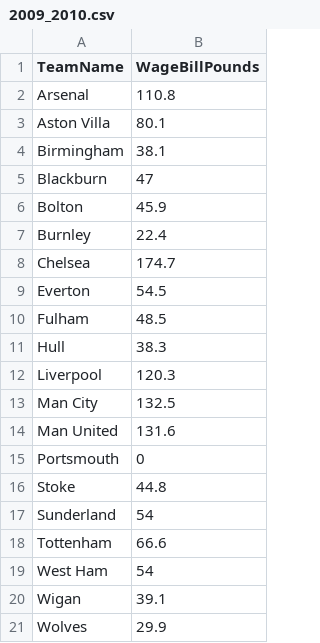
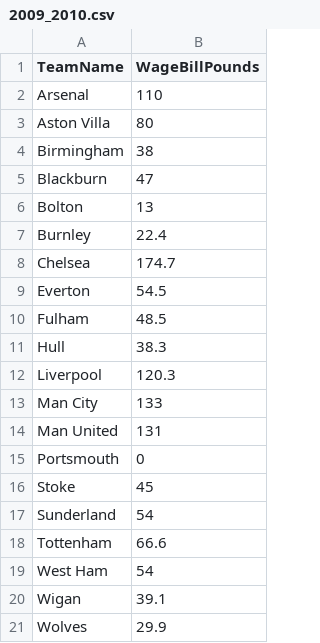
Before and after one commit to augusteby/soccerprediction, a CSV file: England/data/Wages/2009_2010.csv, drawn as a sheet.

```diff
--- a/England/data/Wages/2009_2010.csv
+++ b/England/data/Wages/2009_2010.csv
@@ -1,7 +1,7 @@
 TeamName,WageBillPounds
-Arsenal,110.8
-Aston Villa,80.1
-Birmingham,38.1
+Arsenal,110
+Aston Villa,80
+Birmingham,38
 Blackburn,47
-Bolton,45.9
+Bolton,13
 Burnley,22.4
@@ -12,6 +12,6 @@ Hull,38.3
 Liverpool,120.3
-Man City,132.5
-Man United,131.6
+Man City,133
+Man United,131
 Portsmouth,0
-Stoke,44.8
+Stoke,45
 Sunderland,54
```
Also changed, not shown: England/data/Wages/2015_2016.csv, England/data/Wages/2016_2017.csv.
